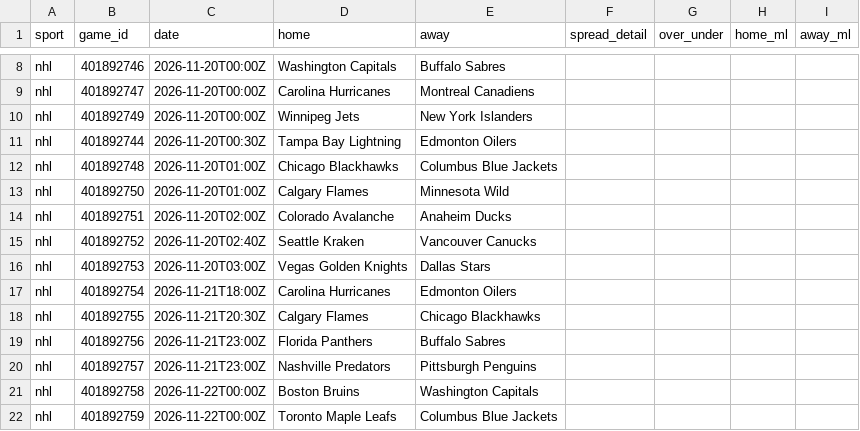
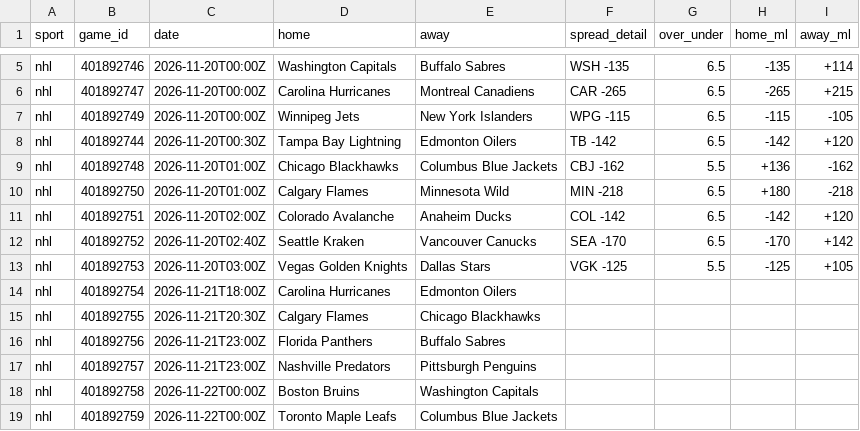
Before and after one commit to kroxy71/Rox-Locks-routine, a CSV file: sheet/data/nhl_upcoming.csv, drawn as a sheet; only a part is shown, gaps mark what is left out; addresses are those after the commit; the diff covers the shown part only; the diff names each change by its address in the sheet, - before the commit and + after, or states it on an @@ line.

```diff
--- a/sheet/data/nhl_upcoming.csv
+++ b/sheet/data/nhl_upcoming.csv
-F5 (spread_detail): (empty)
+F5 (spread_detail): WSH -135
-G5:G8 (over_under): (empty)
+G5:G8 (over_under): 6.5
-H5 (home_ml): (empty)
+H5 (home_ml): -135
-I5 (away_ml): (empty)
+I5 (away_ml): +114
-F6 (spread_detail): (empty)
+F6 (spread_detail): CAR -265
-H6 (home_ml): (empty)
+H6 (home_ml): -265
-I6 (away_ml): (empty)
+I6 (away_ml): +215
-F7 (spread_detail): (empty)
+F7 (spread_detail): WPG -115
-H7 (home_ml): (empty)
+H7 (home_ml): -115
-I7 (away_ml): (empty)
+I7 (away_ml): -105
-F8 (spread_detail): (empty)
+F8 (spread_detail): TB -142
-H8 (home_ml): (empty)
+H8 (home_ml): -142
-I8 (away_ml): (empty)
+I8 (away_ml): +120
-F9 (spread_detail): (empty)
+F9 (spread_detail): CBJ -162
-G9 (over_under): (empty)
+G9 (over_under): 5.5
-H9 (home_ml): (empty)
+H9 (home_ml): +136
-I9 (away_ml): (empty)
+I9 (away_ml): -162
-F10 (spread_detail): (empty)
+F10 (spread_detail): MIN -218
-G10:G12 (over_under): (empty)
+G10:G12 (over_under): 6.5
-H10 (home_ml): (empty)
+H10 (home_ml): +180
-I10 (away_ml): (empty)
+I10 (away_ml): -218
-F11 (spread_detail): (empty)
+F11 (spread_detail): COL -142
-H11 (home_ml): (empty)
+H11 (home_ml): -142
-I11 (away_ml): (empty)
+I11 (away_ml): +120
-F12 (spread_detail): (empty)
+F12 (spread_detail): SEA -170
-H12 (home_ml): (empty)
+H12 (home_ml): -170
-I12 (away_ml): (empty)
+I12 (away_ml): +142
-F13 (spread_detail): (empty)
+F13 (spread_detail): VGK -125
-G13 (over_under): (empty)
+G13 (over_under): 5.5
-H13 (home_ml): (empty)
+H13 (home_ml): -125
-I13 (away_ml): (empty)
+I13 (away_ml): +105
```
Also changed, not shown: 15 added rows, 3 removed rows and 12 edited cells elsewhere in this file, sheet/data/injuries.csv, sheet/data/ncaaf_team_games.csv, 12 other files.
